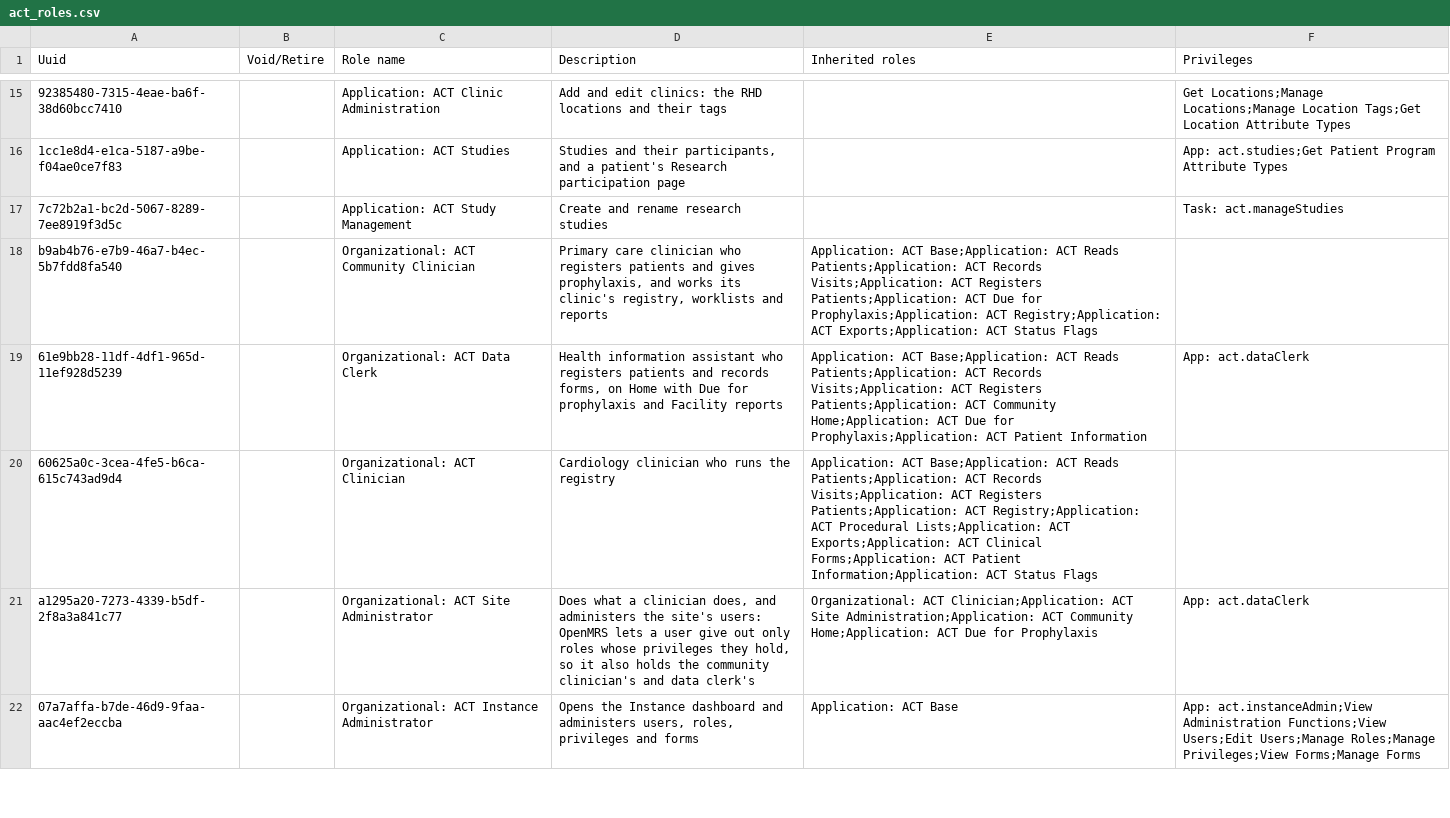
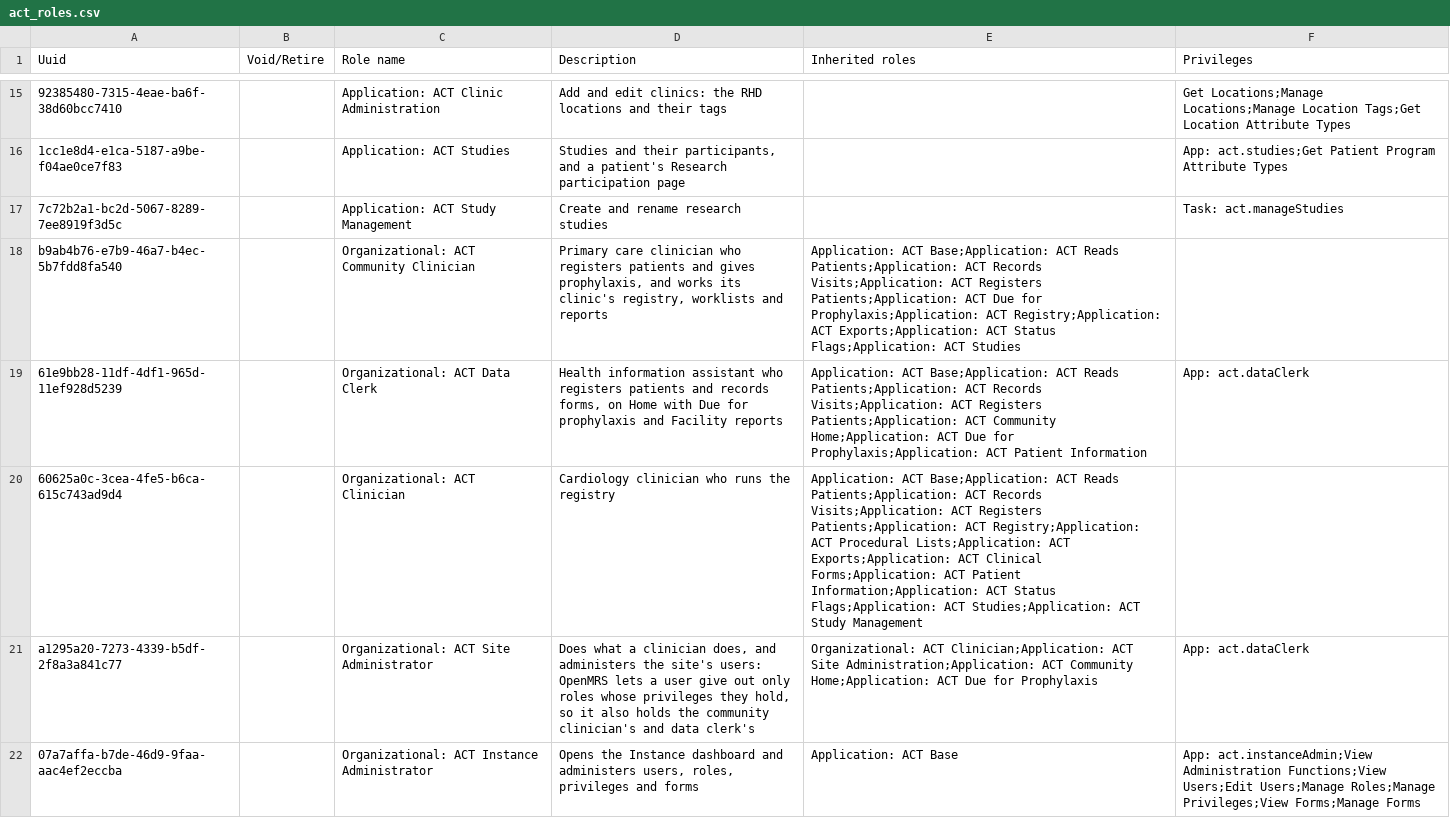
Before and after one commit to HerbertYiga/openmrs-distro-referenceapplication, a CSV file: distro/configuration/roles/act_roles.csv, drawn as a sheet; only a part is shown, gaps mark what is left out; the diff covers the shown part only; the diff names each change by its address in the sheet, - before the commit and + after, or states it on an @@ line.

Commit message:
(fix) Community clinicians, clinicians, site and global administrators can open Studies, and clinicians create them (#145) (#163)
Co-authored-by: MAKOBA REAGAN PATRICK <47450907+reagan-meant@users.noreply.github.com>

```diff
--- a/distro/configuration/roles/act_roles.csv
+++ b/distro/configuration/roles/act_roles.csv
-E18 (Inherited roles): …ACT Status Flags
+E18 (Inherited roles): …ACT Status Flags;Application: ACT Studies
-E20 (Inherited roles): …ACT Status Flags
+E20 (Inherited roles): …ACT Status Flags;Application: ACT Studies;Application: ACT Study Management
```
Also changed, not shown: 1 edited cell elsewhere in this file.
